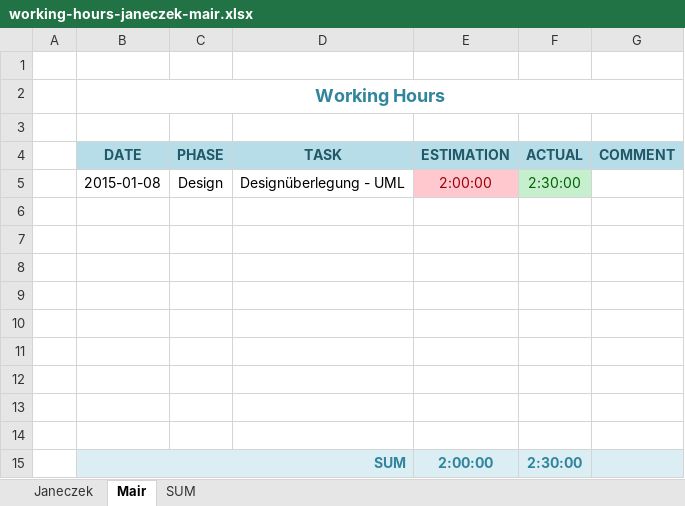
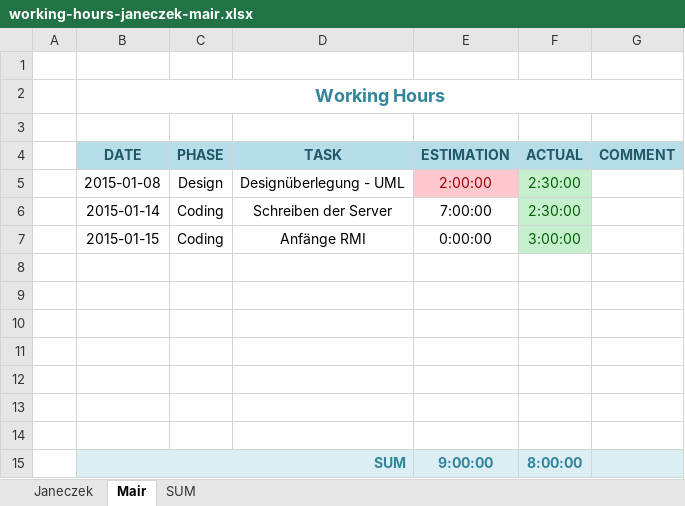
Before and after one commit to cjaneczek-tgm/LoadBalancer, an Excel workbook: doc/personalDoc/working-hours-janeczek-mair.xlsx, sheet Mair, drawn as a sheet; values as stored, in another font and other column widths than the file's, no borders; removed rows and columns are numbered as before the commit, all else as after; the diff names each change by its address in the sheet, - before the commit and + after, or states it on an @@ line.

```diff
--- a/doc/personalDoc/working-hours-janeczek-mair.xlsx (sheet Mair)
+++ b/doc/personalDoc/working-hours-janeczek-mair.xlsx (sheet Mair)
+row 6:  | 2015-01-14 | Coding | Schreiben der Server | 7:00:00 | 2:30:00
+row 7:  | 2015-01-15 | Coding | Anfänge RMI | 0:00:00 | 3:00:00
-row 13: (empty)
-row 14: (empty)
-E15 (ESTIMATION): 2:00:00
+E15 (ESTIMATION): 9:00:00
-F15 (ACTUAL): 2:30:00
+F15 (ACTUAL): 8:00:00
```
Also changed, not shown: sheet Janeczek, sheet SUM, 6 other files.
